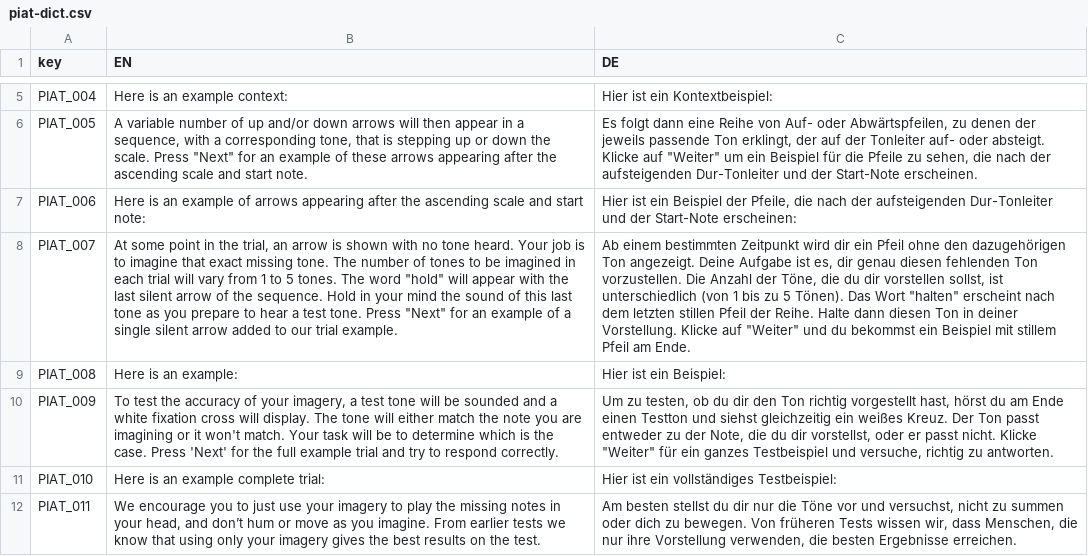
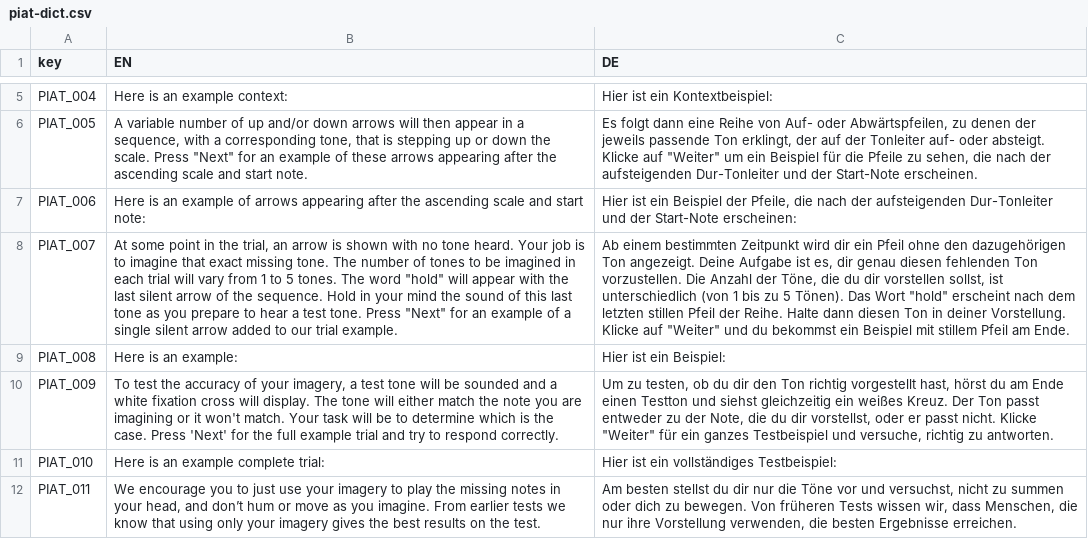
Before and after one commit to pmcharrison/piat, a CSV file: data-raw/piat-dict.csv, drawn as a sheet; only a part is shown, gaps mark what is left out; the diff names each change by its address in the sheet, - before the commit and + after, or states it on an @@ line.

```diff
--- a/data-raw/piat-dict.csv
+++ b/data-raw/piat-dict.csv
-C8 (DE): …Das Wort "halten" erscheint nach…
+C8 (DE): …Das Wort "hold" erscheint nach…
```
Also changed, not shown: 2 other files.
